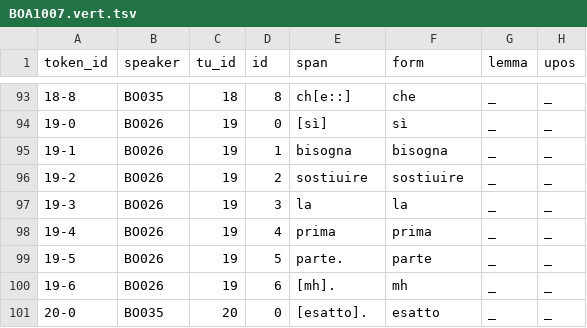
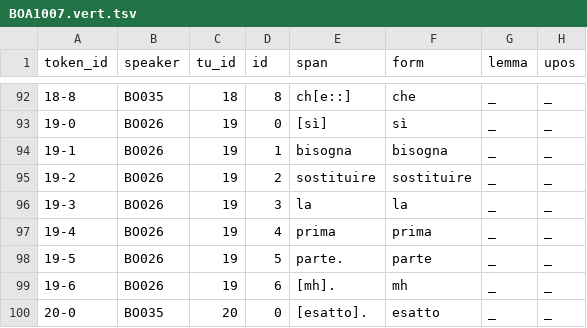
Before and after one commit to KIParla/KIP, a TSV file: tsv/BOA1007.vert.tsv, drawn as a sheet; only a part is shown, gaps mark what is left out; addresses are those after the commit; the diff covers the shown part only; the diff names each change by its address in the sheet, - before the commit and + after, or states it on an @@ line.

```diff
--- a/tsv/BOA1007.vert.tsv
+++ b/tsv/BOA1007.vert.tsv
-E95 (span): sostiuire
+E95 (span): sostituire
-F95 (form): sostiuire
+F95 (form): sostituire
```
Also changed, not shown: 3 removed rows and 24 edited cells elsewhere in this file.
